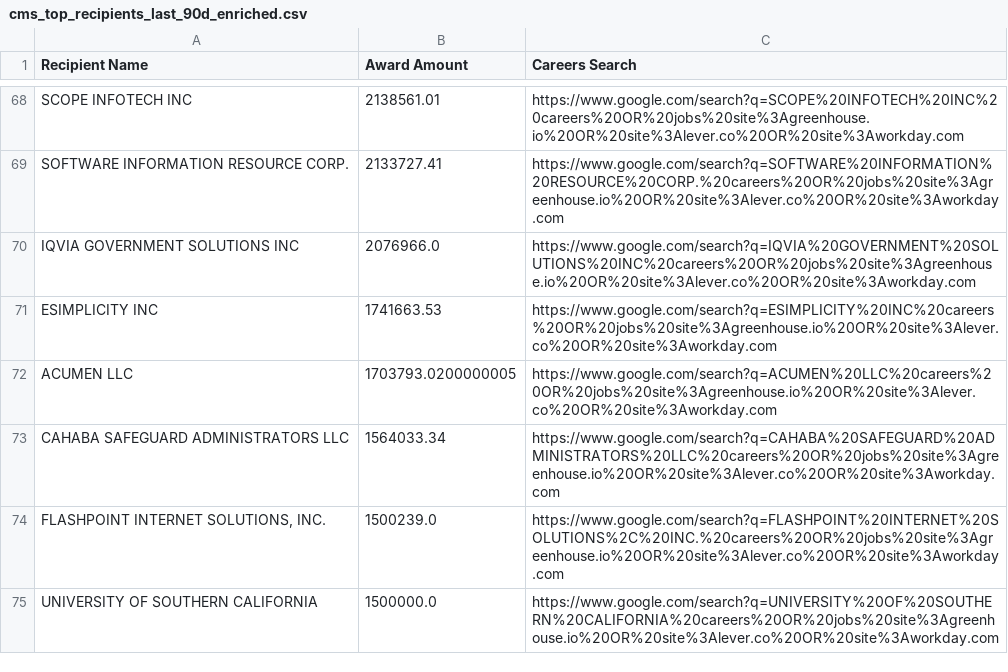
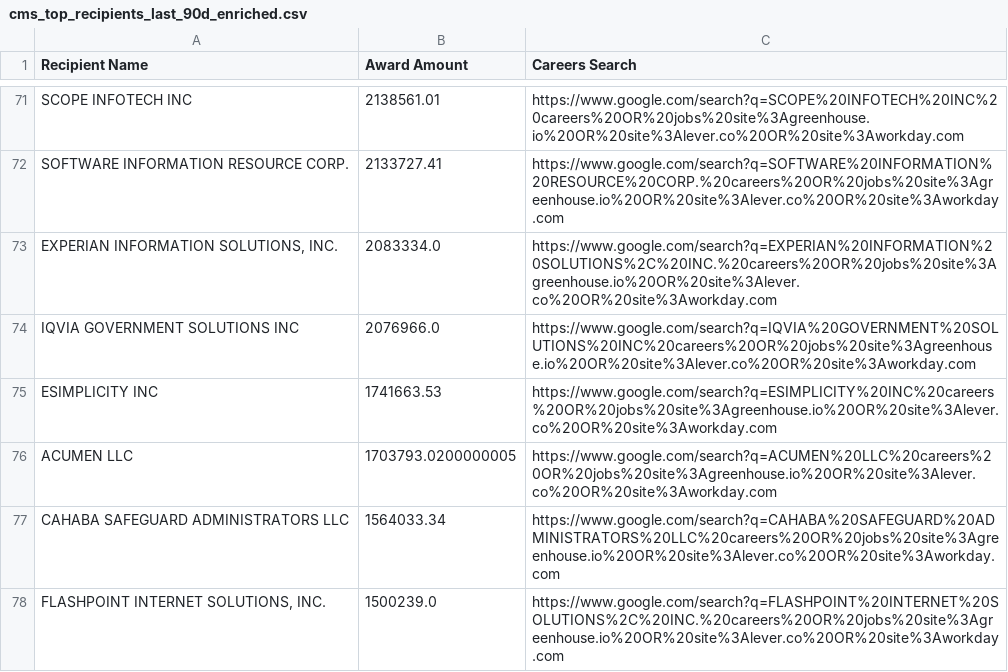
Before and after one commit to feldmangn/nih-awards-tracker, a CSV file: data/cms_top_recipients_last_90d_enriched.csv, drawn as a sheet; only a part is shown, gaps mark what is left out; the shorter side is filled out with more unchanged rows; the diff covers the shown part only.

```diff
--- a/data/cms_top_recipients_last_90d_enriched.csv
+++ b/data/cms_top_recipients_last_90d_enriched.csv
@@ -69,2 +72,3 @@ SCOPE INFOTECH INC,2138561.01,https://www.google.com/search?q=SCOPE%20INFOTECH%2
 SOFTWARE INFORMATION RESOURCE CORP.,2133727.41,https://www.google.com/search?q=SOFTWARE%20INFORMATION%20RESOURCE%20CORP.%20careers%20OR%20jobs%20site%3Agreenhouse.io%20OR%20site%3Alever.co%20OR%20site%3Aworkday.com
+"EXPERIAN INFORMATION SOLUTIONS, INC.",2083334.0,https://www.google.com/search?q=EXPERIAN%20INFORMATION%20SOLUTIONS%2C%20INC.%20careers%20OR%20jobs%20site%3Agreenhouse.io%20OR%20site%3Alever.co%20OR%20site%3Aworkday.com
 IQVIA GOVERNMENT SOLUTIONS INC,2076966.0,https://www.google.com/search?q=IQVIA%20GOVERNMENT%20SOLUTIONS%20INC%20careers%20OR%20jobs%20site%3Agreenhouse.io%20OR%20site%3Alever.co%20OR%20site%3Aworkday.com
```
Also changed, not shown: 6 added rows, 4 removed rows, 25 moved rows and 2 edited cells elsewhere in this file, data/cms_awards_last_90d.csv, data/dod_awards_last_90d.csv, 22 other files.
